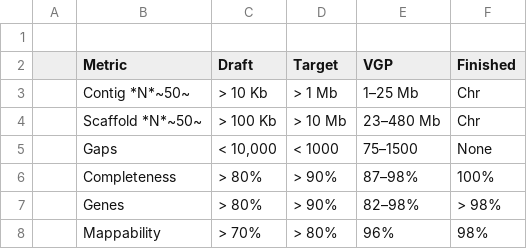
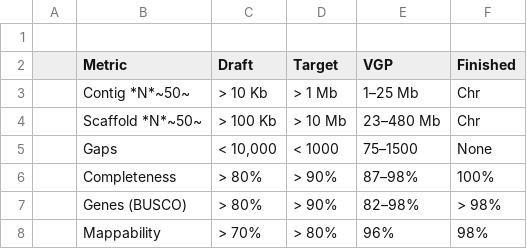
Before and after one commit to TomHarrop/assembly-20210416, a CSV file: data/metrics.csv, drawn as a sheet.

```diff
--- a/data/metrics.csv
+++ b/data/metrics.csv
@@ -6,3 +6,3 @@
 ,Completeness,> 80%,> 90%,87–98%,100%
-,Genes,> 80%,> 90%,82–98%,> 98%
+,Genes (BUSCO),> 80%,> 90%,82–98%,> 98%
 ,Mappability,> 70%,> 80%,96%,98%
```
Also changed, not shown: 2 other files.
